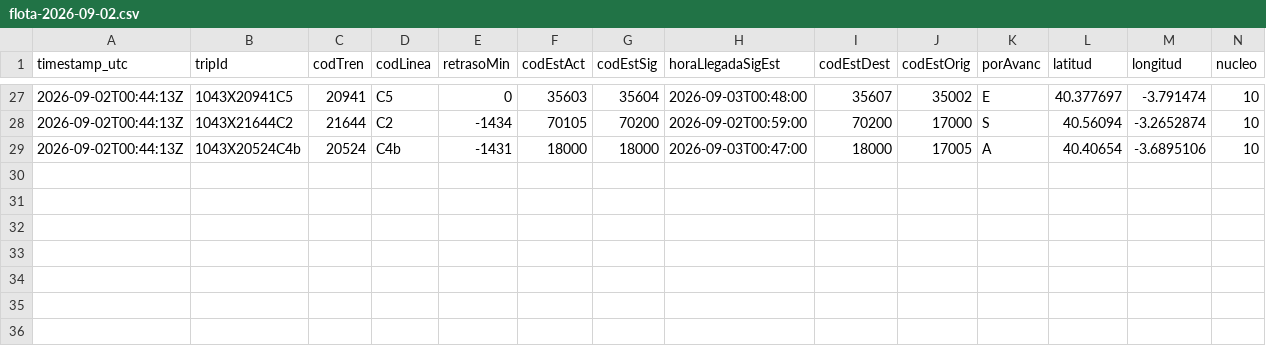
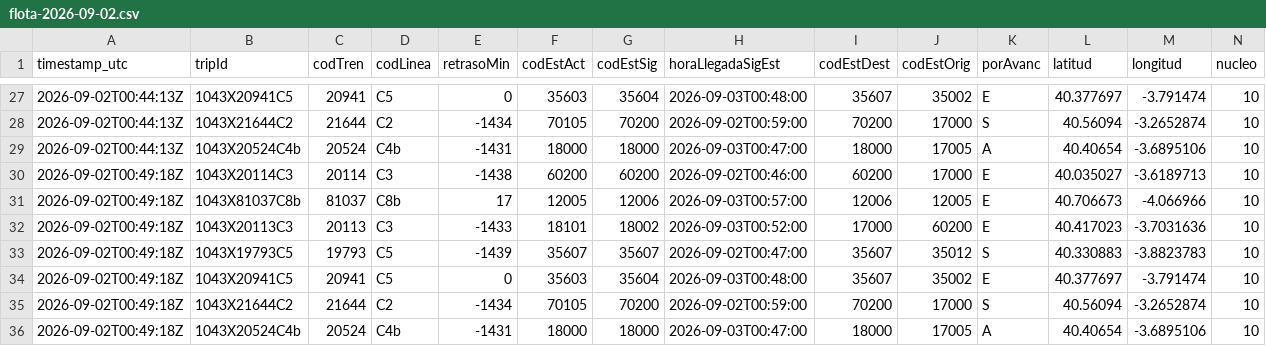
Before and after one commit to josernalist/renfe-cercanias, a CSV file: data/2026/09/flota-2026-09-02.csv, drawn as a sheet; only a part is shown, gaps mark what is left out; rows hold the shown columns only; the diff names each change by its address in the sheet, - before the commit and + after, or states it on an @@ line.

```diff
--- a/data/2026/09/flota-2026-09-02.csv
+++ b/data/2026/09/flota-2026-09-02.csv
+row 30: 2026-09-02T00:49:18Z | 1043X20114C3 | 20114 | C3 | -1438 | 60200 | 60200 | 2026-09-02T00:46:00 | 60200 | 17000 | E | 40.035027 | -3.6189713 | 10
+row 31: 2026-09-02T00:49:18Z | 1043X81037C8b | 81037 | C8b | 17 | 12005 | 12006 | 2026-09-03T00:57:00 | 12006 | 12005 | E | 40.706673 | -4.066966 | 10
+row 32: 2026-09-02T00:49:18Z | 1043X20113C3 | 20113 | C3 | -1433 | 18101 | 18002 | 2026-09-03T00:52:00 | 17000 | 60200 | E | 40.417023 | -3.7031636 | 10
+row 33: 2026-09-02T00:49:18Z | 1043X19793C5 | 19793 | C5 | -1439 | 35607 | 35607 | 2026-09-02T00:47:00 | 35607 | 35012 | S | 40.330883 | -3.8823783 | 10
+row 34: 2026-09-02T00:49:18Z | 1043X20941C5 | 20941 | C5 | 0 | 35603 | 35604 | 2026-09-03T00:48:00 | 35607 | 35002 | E | 40.377697 | -3.791474 | 10
+row 35: 2026-09-02T00:49:18Z | 1043X21644C2 | 21644 | C2 | -1434 | 70105 | 70200 | 2026-09-02T00:59:00 | 70200 | 17000 | S | 40.56094 | -3.2652874 | 10
+row 36: 2026-09-02T00:49:18Z | 1043X20524C4b | 20524 | C4b | -1431 | 18000 | 18000 | 2026-09-03T00:47:00 | 18000 | 17005 | A | 40.40654 | -3.6895106 | 10
```
